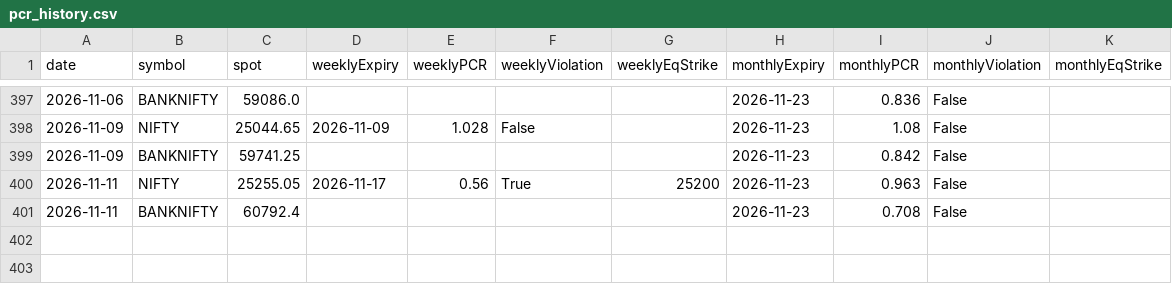
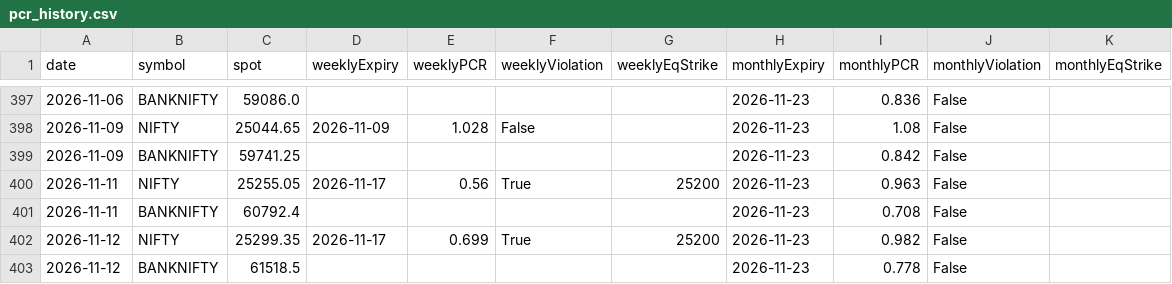
Before and after one commit to SectorChakra/nifty-pcr-tracker, a CSV file: pcr_history.csv, drawn as a sheet; only a part is shown, gaps mark what is left out; the diff names each change by its address in the sheet, - before the commit and + after, or states it on an @@ line.

```diff
--- a/pcr_history.csv
+++ b/pcr_history.csv
+row 402: 2026-11-12 | NIFTY | 25299.35 | 2026-11-17 | 0.699 | True | 25200 | 2026-11-23 | 0.982 | False
+row 403: 2026-11-12 | BANKNIFTY | 61518.5 |  |  |  |  | 2026-11-23 | 0.778 | False
```
